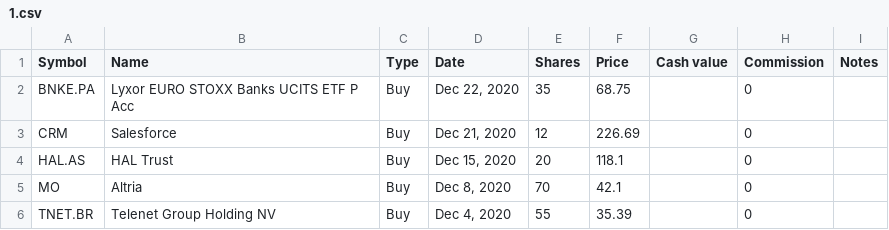
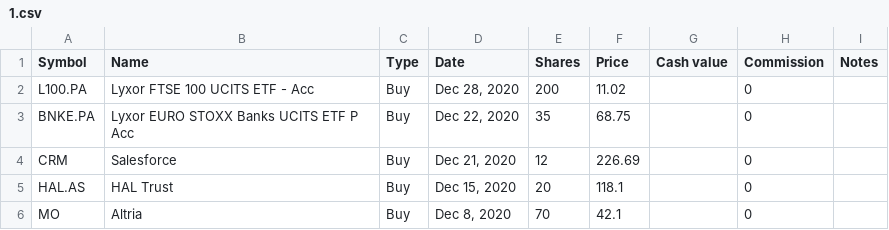
Before and after one commit to lionelschiepers/MyStock, a CSV file: MyStockWeb/Data/1.csv, drawn as a sheet; only a part is shown; the shorter side is filled out with more unchanged rows.

Commit message:
added FTSE 100 tracker

```diff
--- a/MyStockWeb/Data/1.csv
+++ b/MyStockWeb/Data/1.csv
@@ -1,2 +1,3 @@
 Symbol,Name,Type,Date,Shares,Price,Cash value,Commission,Notes
+L100.PA,Lyxor FTSE 100 UCITS ETF - Acc,Buy,"Dec 28, 2020",200,11.02,,0,
 BNKE.PA,Lyxor EURO STOXX Banks UCITS ETF P Acc,Buy,"Dec 22, 2020",35,68.75,,0,
```
